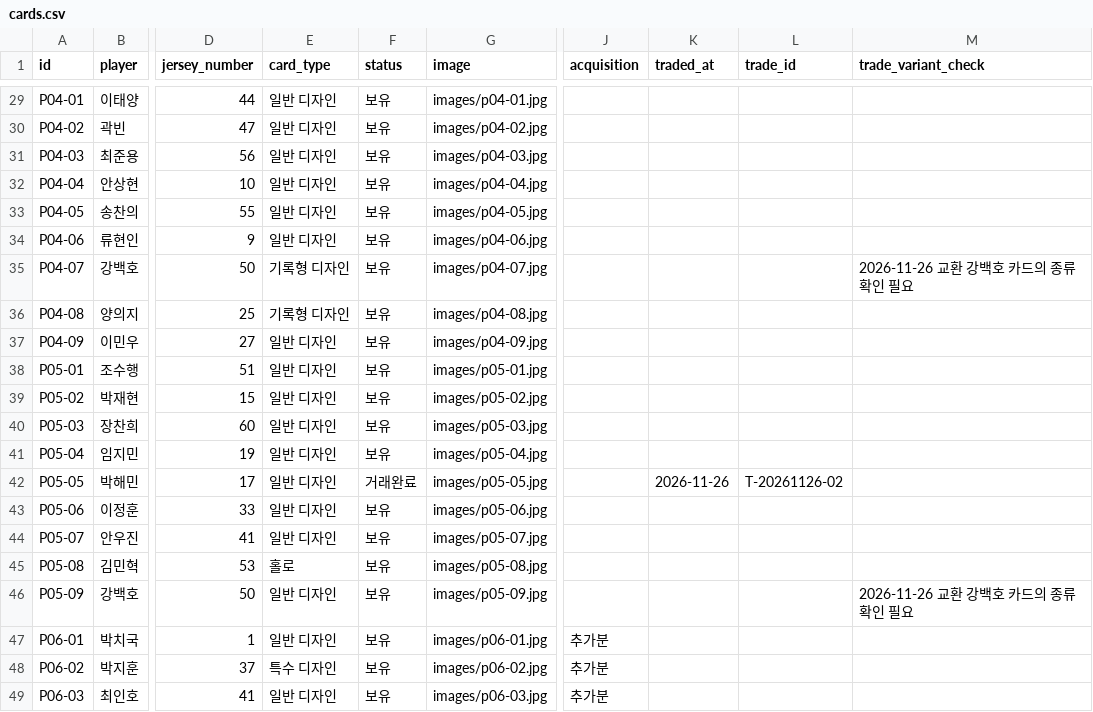
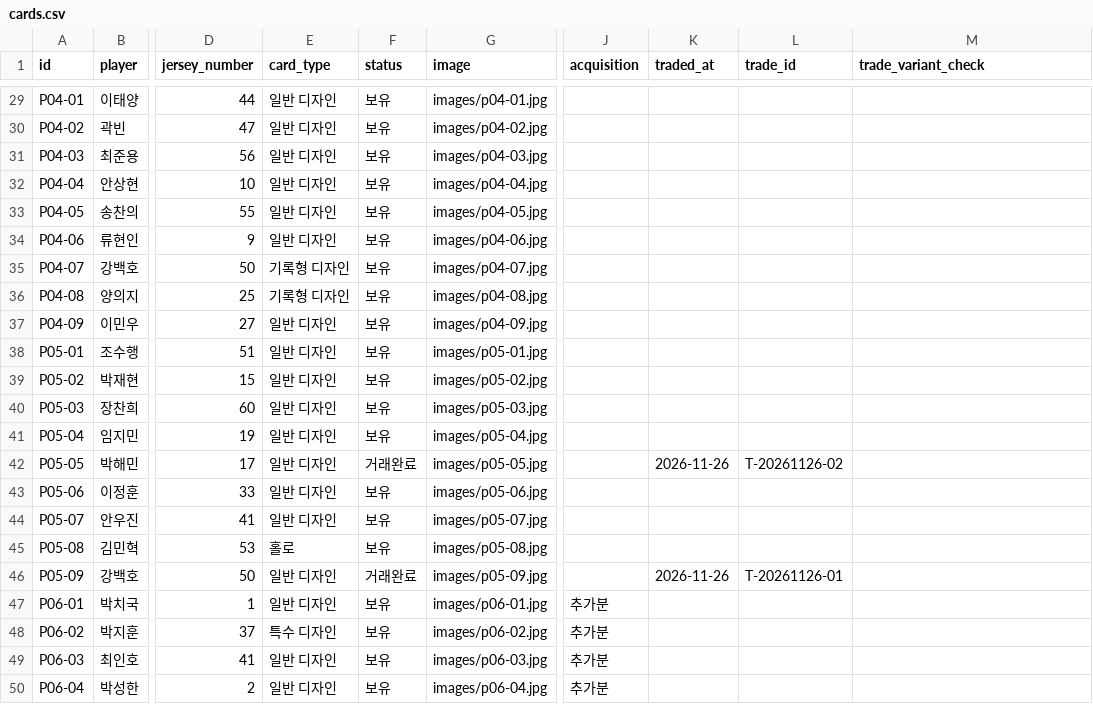
Before and after one commit to kimsnake/kbo-card-collection, a CSV file: data/cards.csv, drawn as a sheet; only a part is shown, gaps mark what is left out; the shorter side is filled out with more unchanged rows; the diff names each change by its address in the sheet, - before the commit and + after, or states it on an @@ line.

Commit message:
Sync regular edition trade confirmation in card CSV

```diff
--- a/data/cards.csv
+++ b/data/cards.csv
-M35 (trade_variant_check): 2026-11-26 교환 강백호 카드의 종류 확인 필요
+M35 (trade_variant_check): (empty)
-F46 (status): 보유
+F46 (status): 거래완료
-K46 (traded_at): (empty)
+K46 (traded_at): 2026-11-26
-L46 (trade_id): (empty)
+L46 (trade_id): T-20261126-01
-M46 (trade_variant_check): 2026-11-26 교환 강백호 카드의 종류 확인 필요
+M46 (trade_variant_check): (empty)
```
